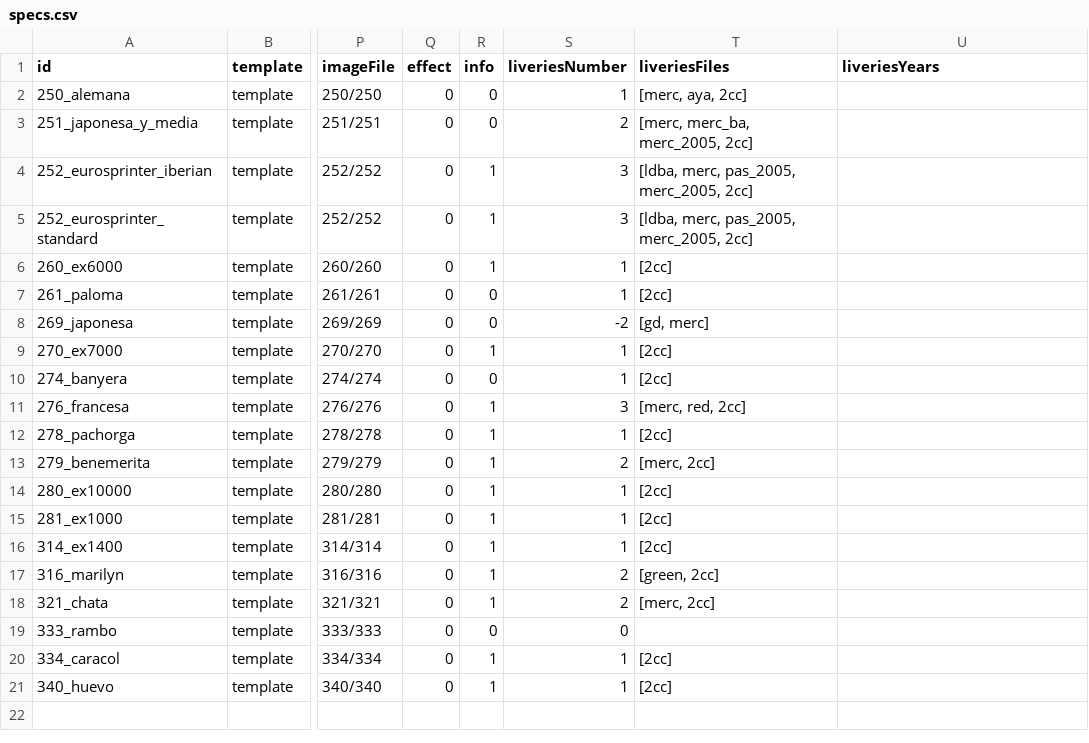
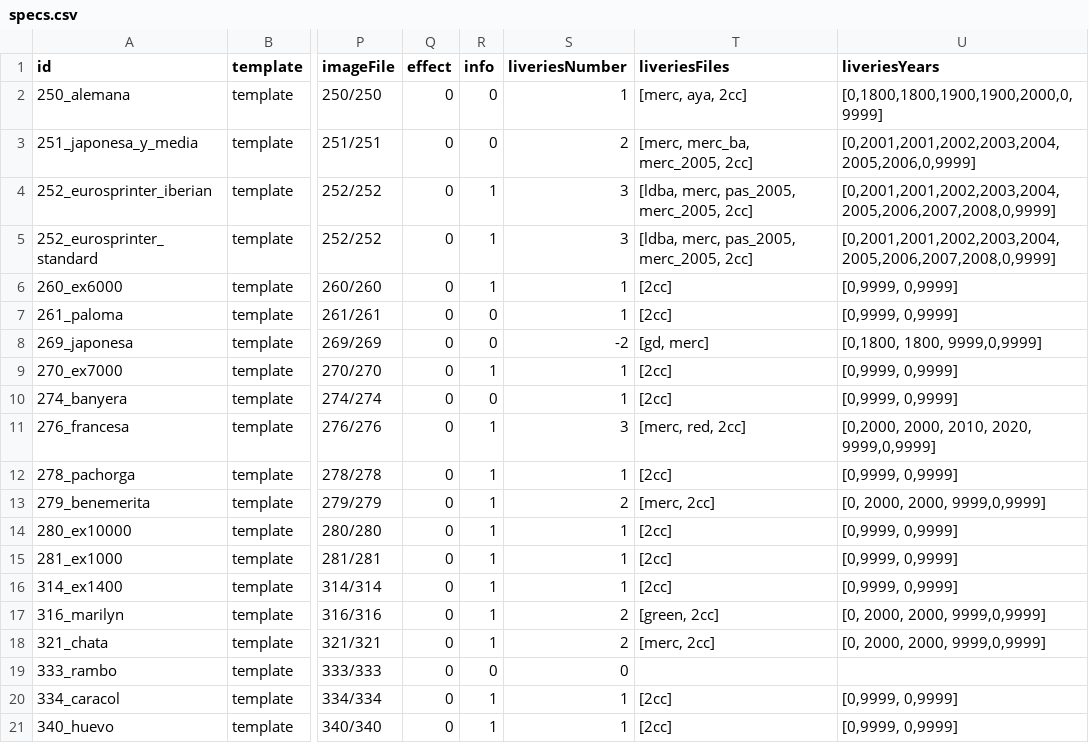
Before and after one commit to spainishset/spainset-engines, a CSV file: src/single/specs.csv, drawn as a sheet; only a part is shown, gaps mark what is left out; the diff names each change by its address in the sheet, - before the commit and + after, or states it on an @@ line.

Commit message:
Liveries by year
* Fixed implementation: start and end of livery.
* Added: liveries by year for single engines.

```diff
--- a/src/single/specs.csv
+++ b/src/single/specs.csv
-U2 (liveriesYears): (empty)
+U2 (liveriesYears): [0,1800,1800,1900,1900,2000,0,9999]
-U3 (liveriesYears): (empty)
+U3 (liveriesYears): [0,2001,2001,2002,2003,2004,2005,2006,0,9999]
-U4:U5 (liveriesYears): (empty)
+U4:U5 (liveriesYears): [0,2001,2001,2002,2003,2004,2005,2006,2007,2008,0,9999]
-U6:U7 (liveriesYears): (empty)
+U6:U7 (liveriesYears): [0,9999, 0,9999]
-U8 (liveriesYears): (empty)
+U8 (liveriesYears): [0,1800, 1800, 9999,0,9999]
-U9:U10 (liveriesYears): (empty)
+U9:U10 (liveriesYears): [0,9999, 0,9999]
-U11 (liveriesYears): (empty)
+U11 (liveriesYears): [0,2000, 2000, 2010, 2020, 9999,0,9999]
-U12 (liveriesYears): (empty)
+U12 (liveriesYears): [0,9999, 0,9999]
-U13 (liveriesYears): (empty)
+U13 (liveriesYears): [0, 2000, 2000, 9999,0,9999]
-U14:U16 (liveriesYears): (empty)
+U14:U16 (liveriesYears): [0,9999, 0,9999]
-U17:U18 (liveriesYears): (empty)
+U17:U18 (liveriesYears): [0, 2000, 2000, 9999,0,9999]
-U20:U21 (liveriesYears): (empty)
+U20:U21 (liveriesYears): [0,9999, 0,9999]
```
Also changed, not shown: src/mu/specs.csv, 4 other files.
